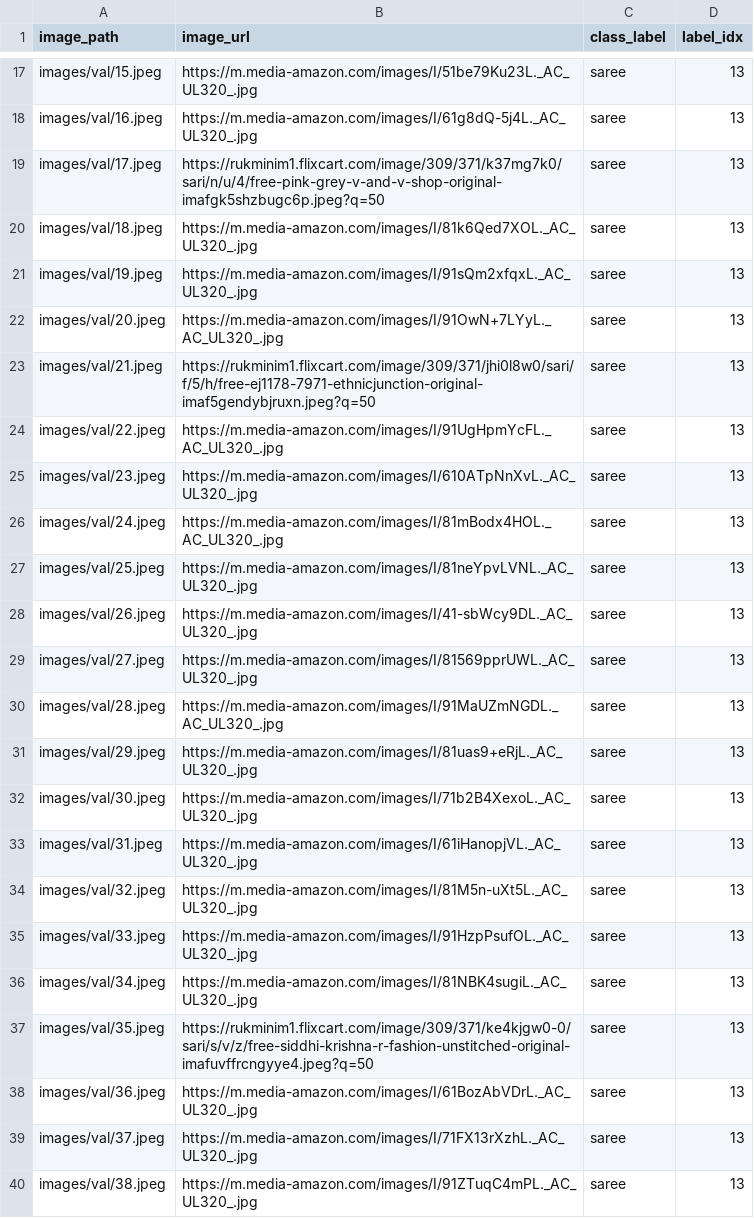
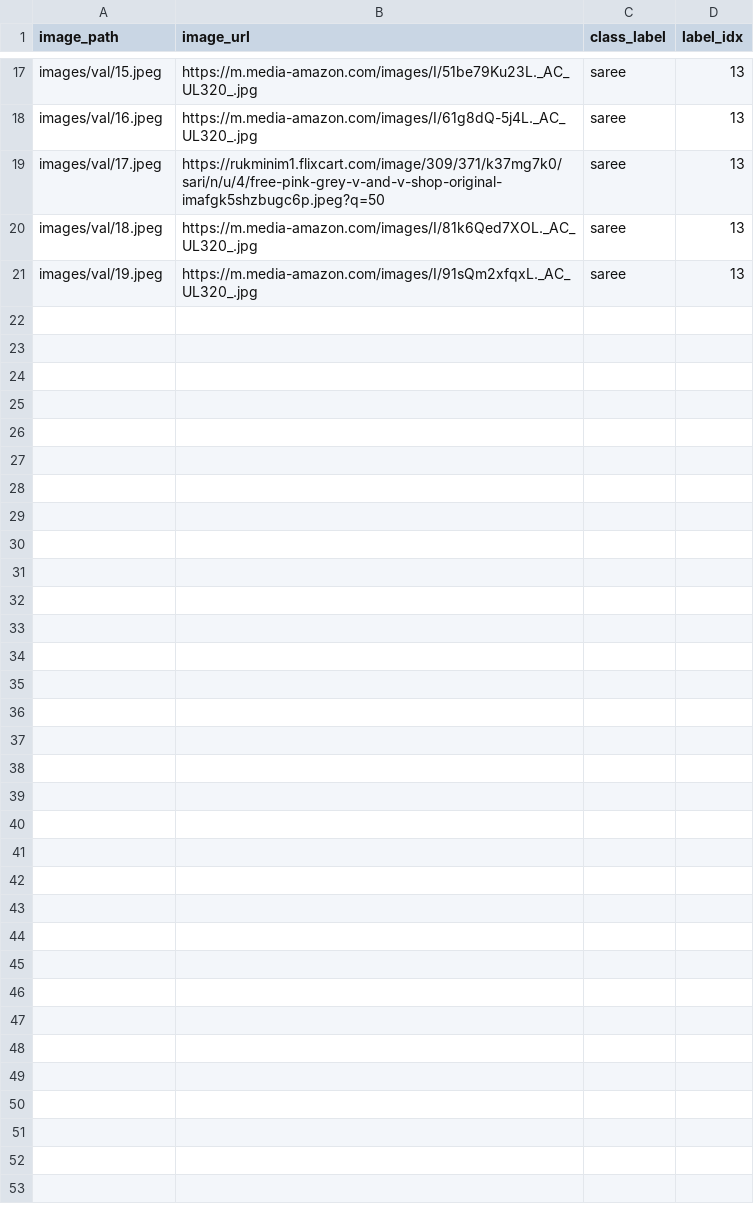
Before and after one commit to piyush-usd/group7-course6-final-project, a CSV file: data/splits/val.csv, drawn as a sheet; only a part is shown, gaps mark what is left out; the diff covers the shown part only; the diff names each change by its address in the sheet, - before the commit and + after, or states it on an @@ line.

```diff
--- a/data/splits/val.csv
+++ b/data/splits/val.csv
-row 22: images/val/20.jpeg | https://m.media-amazon.com/images/I/91OwN+7LYyL._AC_UL320_.jpg | saree | 13
-row 23: images/val/21.jpeg | https://rukminim1.flixcart.com/image/309/371/jhi0l8w0/sari/f/5/h/free-ej1178-7971-ethnicjunction-original-imaf5gendybjruxn.jpeg?q=50 | saree | 13
-row 24: images/val/22.jpeg | https://m.media-amazon.com/images/I/91UgHpmYcFL._AC_UL320_.jpg | saree | 13
-row 25: images/val/23.jpeg | https://m.media-amazon.com/images/I/610ATpNnXvL._AC_UL320_.jpg | saree | 13
-row 26: images/val/24.jpeg | https://m.media-amazon.com/images/I/81mBodx4HOL._AC_UL320_.jpg | saree | 13
-row 27: images/val/25.jpeg | https://m.media-amazon.com/images/I/81neYpvLVNL._AC_UL320_.jpg | saree | 13
-row 28: images/val/26.jpeg | https://m.media-amazon.com/images/I/41-sbWcy9DL._AC_UL320_.jpg | saree | 13
-row 29: images/val/27.jpeg | https://m.media-amazon.com/images/I/81569pprUWL._AC_UL320_.jpg | saree | 13
-row 30: images/val/28.jpeg | https://m.media-amazon.com/images/I/91MaUZmNGDL._AC_UL320_.jpg | saree | 13
-row 31: images/val/29.jpeg | https://m.media-amazon.com/images/I/81uas9+eRjL._AC_UL320_.jpg | saree | 13
-row 32: images/val/30.jpeg | https://m.media-amazon.com/images/I/71b2B4XexoL._AC_UL320_.jpg | saree | 13
-row 33: images/val/31.jpeg | https://m.media-amazon.com/images/I/61iHanopjVL._AC_UL320_.jpg | saree | 13
-row 34: images/val/32.jpeg | https://m.media-amazon.com/images/I/81M5n-uXt5L._AC_UL320_.jpg | saree | 13
-row 35: images/val/33.jpeg | https://m.media-amazon.com/images/I/91HzpPsufOL._AC_UL320_.jpg | saree | 13
-row 36: images/val/34.jpeg | https://m.media-amazon.com/images/I/81NBK4sugiL._AC_UL320_.jpg | saree | 13
-row 37: images/val/35.jpeg | https://rukminim1.flixcart.com/image/309/371/ke4kjgw0-0/sari/s/v/z/free-siddhi-krishna-r-fashion-unstitched-original-imafuvffrcngyye4.jpeg?q=50 | saree | 13
-row 38: images/val/36.jpeg | https://m.media-amazon.com/images/I/61BozAbVDrL._AC_UL320_.jpg | saree | 13
-row 39: images/val/37.jpeg | https://m.media-amazon.com/images/I/71FX13rXzhL._AC_UL320_.jpg | saree | 13
-row 40: images/val/38.jpeg | https://m.media-amazon.com/images/I/91ZTuqC4mPL._AC_UL320_.jpg | saree | 13
```
Also changed, not shown: 11 removed rows elsewhere in this file, data/splits/test.csv, data/splits/train.csv, 9 other files.
